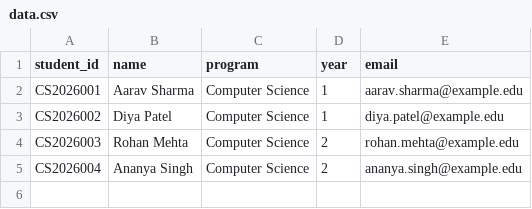
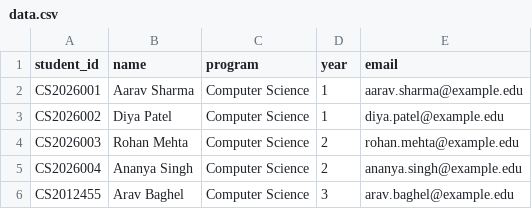
Before and after one commit to sourabh2code/assign3_p2, a CSV file: data.csv, drawn as a sheet; the diff names each change by its address in the sheet, - before the commit and + after, or states it on an @@ line.

Commit message:
2nd commit for data.csv update

```diff
--- a/data.csv
+++ b/data.csv
+row 6: CS2012455 | Arav Baghel | Computer Science | 3 | arav.baghel@example.edu
```
